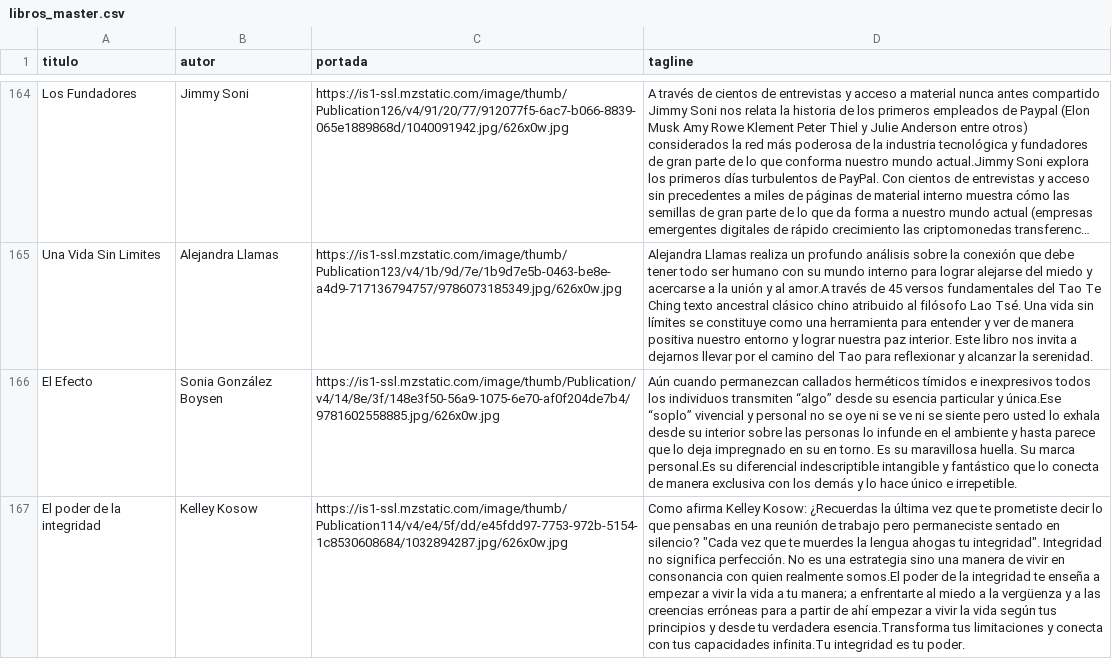
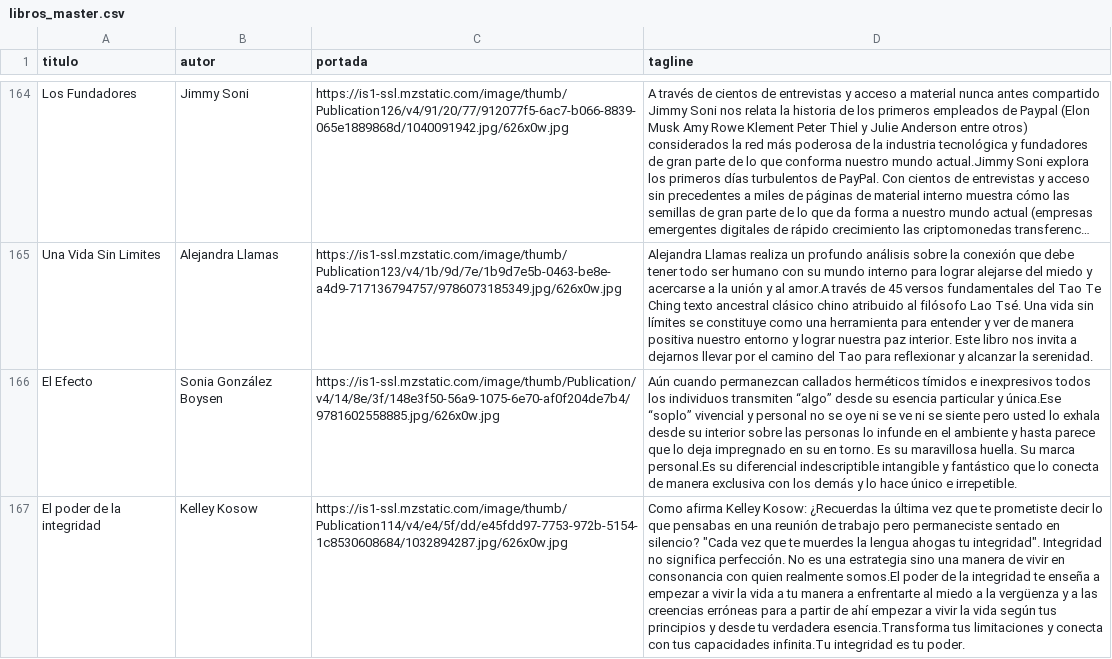
Before and after one commit to badirnakid/triggui-content, a CSV file: data/libros_master.csv, drawn as a sheet; only a part is shown, gaps mark what is left out; long unchanged cells end in …; the diff names each change by its address in the sheet, - before the commit and + after, or states it on an @@ line.

Commit message:
Update libros_master.csv

```diff
--- a/data/libros_master.csv
+++ b/data/libros_master.csv
-D167 (tagline): …a tu manera; a enfrentarte…
+D167 (tagline): …a tu manera a enfrentarte…
```
